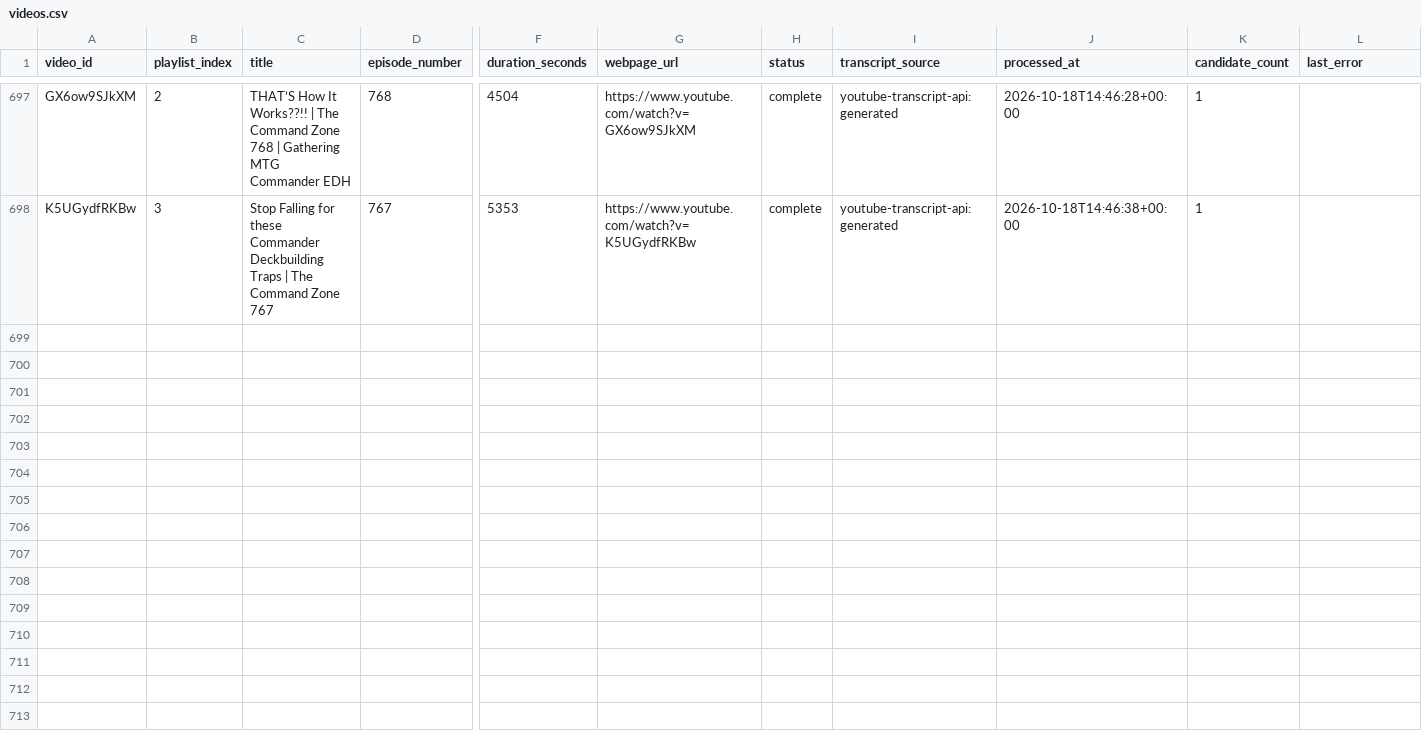
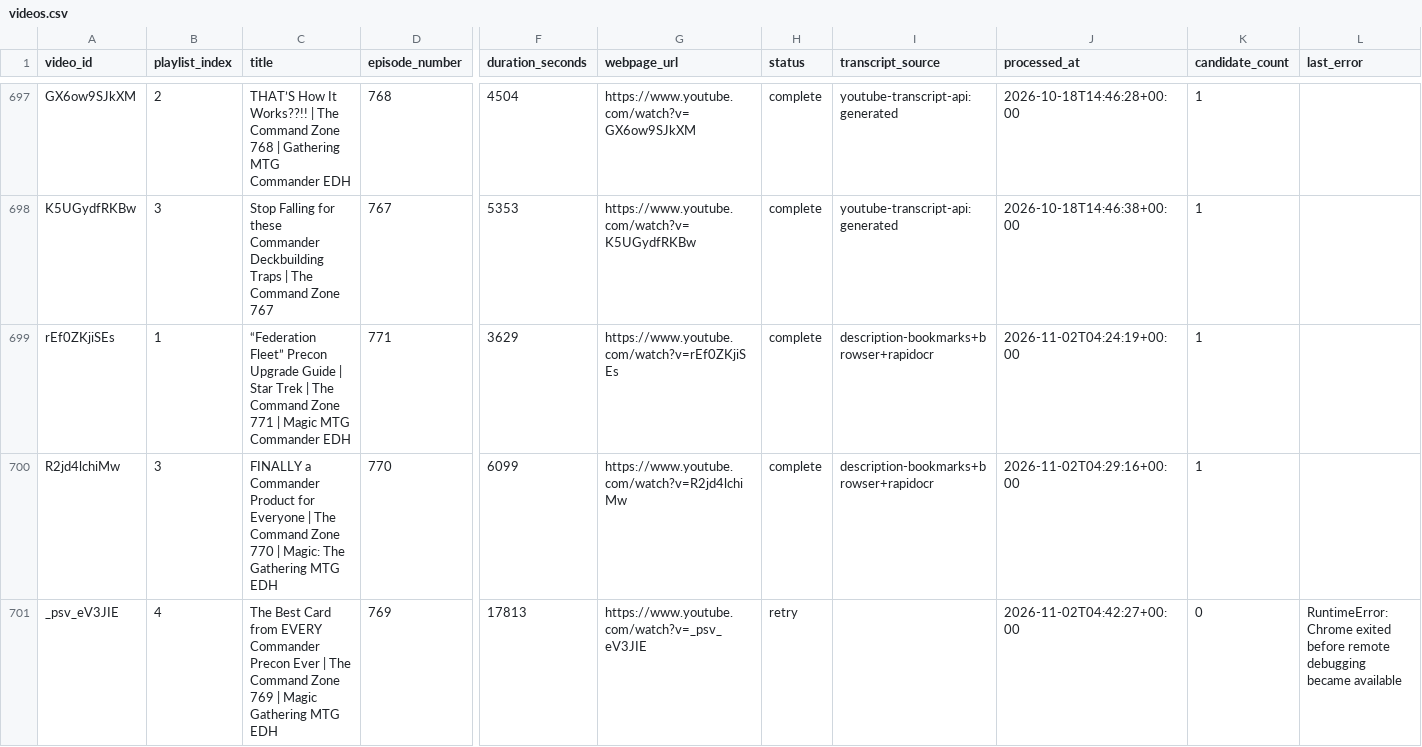
Before and after one commit to SirPoonga/command-zone-you-rock, a CSV file: data/videos.csv, drawn as a sheet; only a part is shown, gaps mark what is left out; rows hold the shown columns only; the diff names each change by its address in the sheet, - before the commit and + after, or states it on an @@ line.

```diff
--- a/data/videos.csv
+++ b/data/videos.csv
+row 699: rEf0ZKjiSEs | 1 | “Federation Fleet” Precon Upgrade Guide | Star Trek | The Command Zone 771 | Magic MTG Commander EDH | 771 | 3629 | https://www.youtube.com/watch?v=rEf0ZKjiSEs | complete | description-bookmarks+browser+rapidocr | 2026-11-02T04:24:19+00:00 | 1
+row 700: R2jd4lchiMw | 3 | FINALLY a Commander Product for Everyone | The Command Zone 770 | Magic: The Gathering MTG EDH | 770 | 6099 | https://www.youtube.com/watch?v=R2jd4lchiMw | complete | description-bookmarks+browser+rapidocr | 2026-11-02T04:29:16+00:00 | 1
+row 701: _psv_eV3JIE | 4 | The Best Card from EVERY Commander Precon Ever | The Command Zone 769 | Magic Gathering MTG EDH | 769 | 17813 | https://www.youtube.com/watch?v=_psv_eV3JIE | retry |  | 2026-11-02T04:42:27+00:00 | 0 | RuntimeError: Chrome exited before remote debugging became available
```
Also changed, not shown: data/shoutouts.csv, 4 other files.
